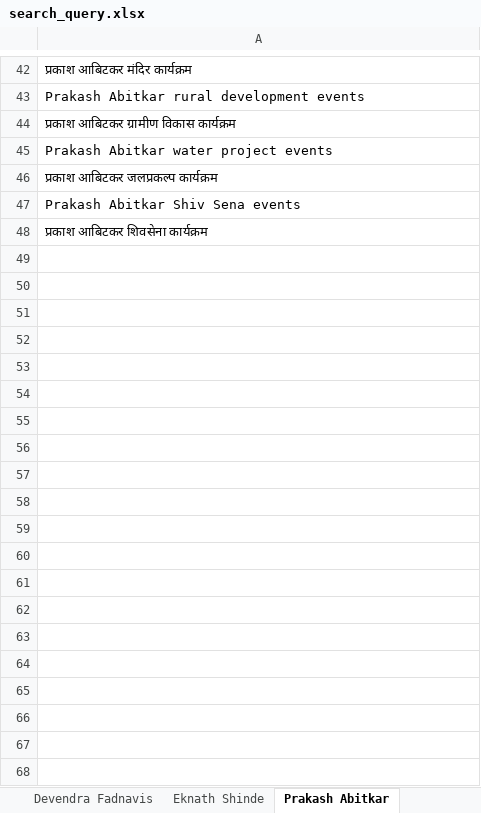
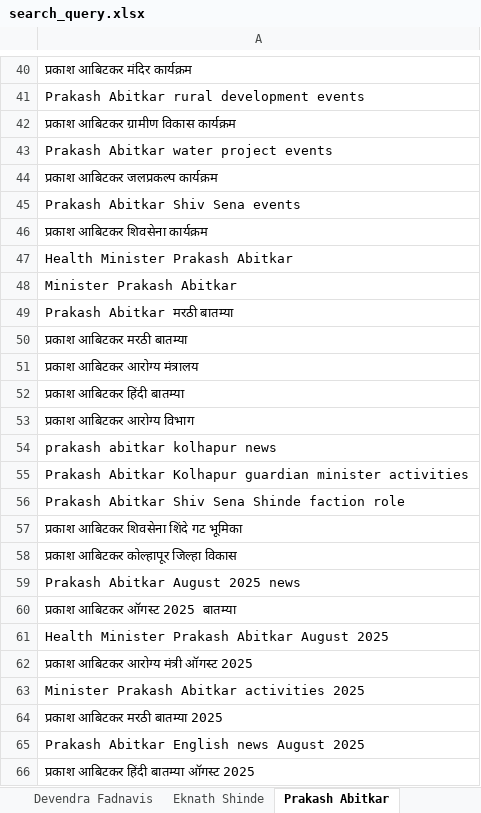
Before and after one commit to TheStrelemaLLP/Media-Monitoring-Pipeline, an Excel workbook: Input/search_query.xlsx, sheet Prakash Abitkar, drawn as a sheet; only a part is shown, gaps mark what is left out; values as stored, in another font and other column widths than the file's, no borders; the diff covers the shown part only; the diff names each change by its address in the sheet, - before the commit and + after, or states it on an @@ line.

```diff
--- a/Input/search_query.xlsx (sheet Prakash Abitkar)
+++ b/Input/search_query.xlsx (sheet Prakash Abitkar)
+row 47: Health Minister Prakash Abitkar
+row 48: Minister Prakash Abitkar
+row 49: Prakash Abitkar मरठी बातम्या
+row 50: प्रकाश आबिटकर मरठी बातम्या
+row 51: प्रकाश आबिटकर आरोग्य मंत्रालय
+row 52: प्रकाश आबिटकर हिंदी बातम्या
+row 53: प्रकाश आबिटकर आरोग्य विभाग
+row 54: prakash abitkar kolhapur news
+row 55: Prakash Abitkar Kolhapur guardian minister activities
+row 56: Prakash Abitkar Shiv Sena Shinde faction role
+row 57: प्रकाश आबिटकर शिवसेना शिंदे गट भूमिका
+row 58: प्रकाश आबिटकर कोल्हापूर जिल्हा विकास
+row 59: Prakash Abitkar August 2025 news
+row 60: प्रकाश आबिटकर ऑगस्ट 2025 बातम्या
+row 61: Health Minister Prakash Abitkar August 2025
+row 62: प्रकाश आबिटकर आरोग्य मंत्री ऑगस्ट 2025
+row 63: Minister Prakash Abitkar activities 2025
+row 64: प्रकाश आबिटकर मरठी बातम्या 2025
+row 65: Prakash Abitkar English news August 2025
+row 66: प्रकाश आबिटकर हिंदी बातम्या ऑगस्ट 2025
```
Also changed, not shown: 105 added rows and 2 removed rows elsewhere in this sheet, sheet Shivraj Singh Chauhan, sheet Chandrakant Patil, sheet Ashish Shelar, sheet Ravindra Chavan, sheet Chandrashekhar Bawankule, sheet Devendra Fadnavis, 1 more sheet, other sheet tabs, Input/input_leaders.xlsx.
